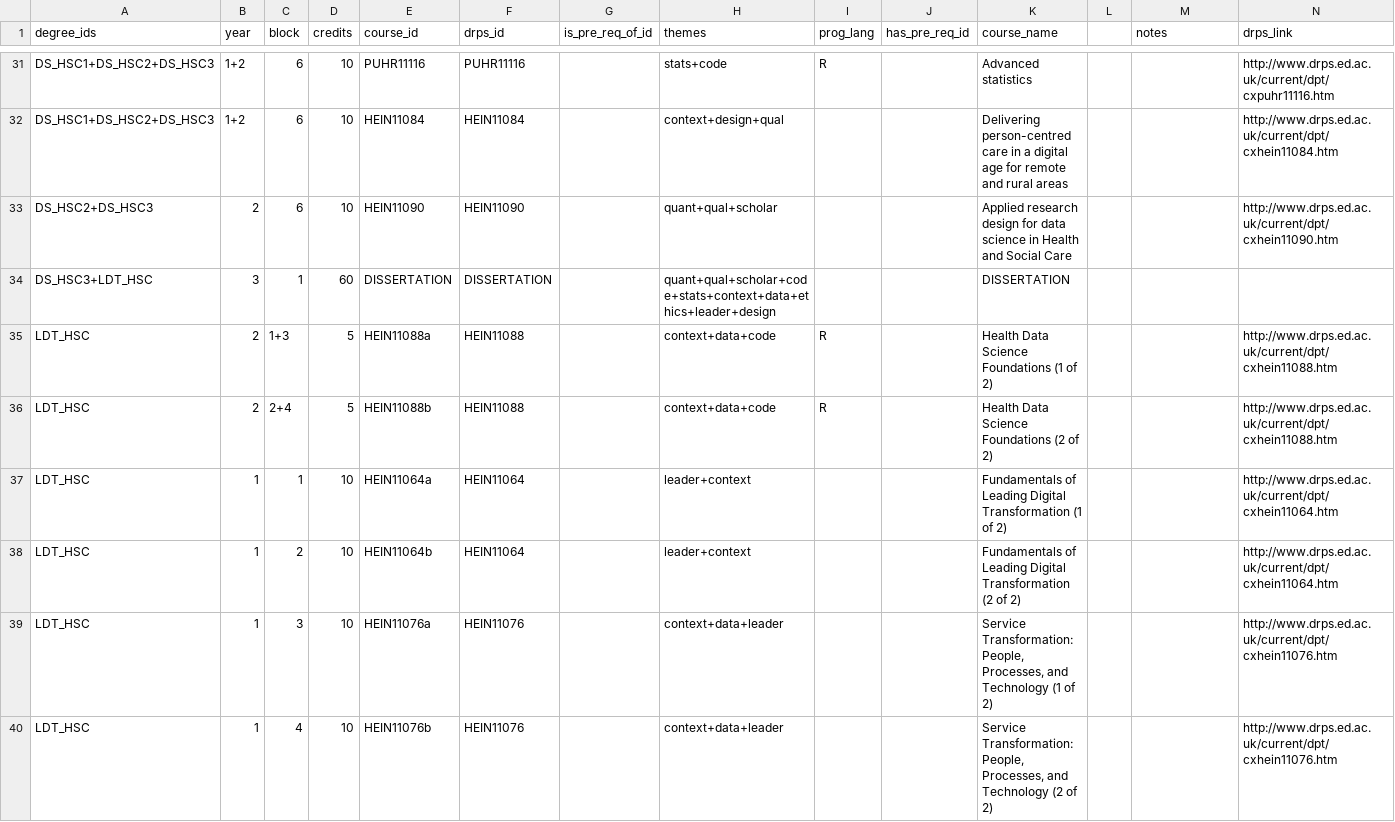
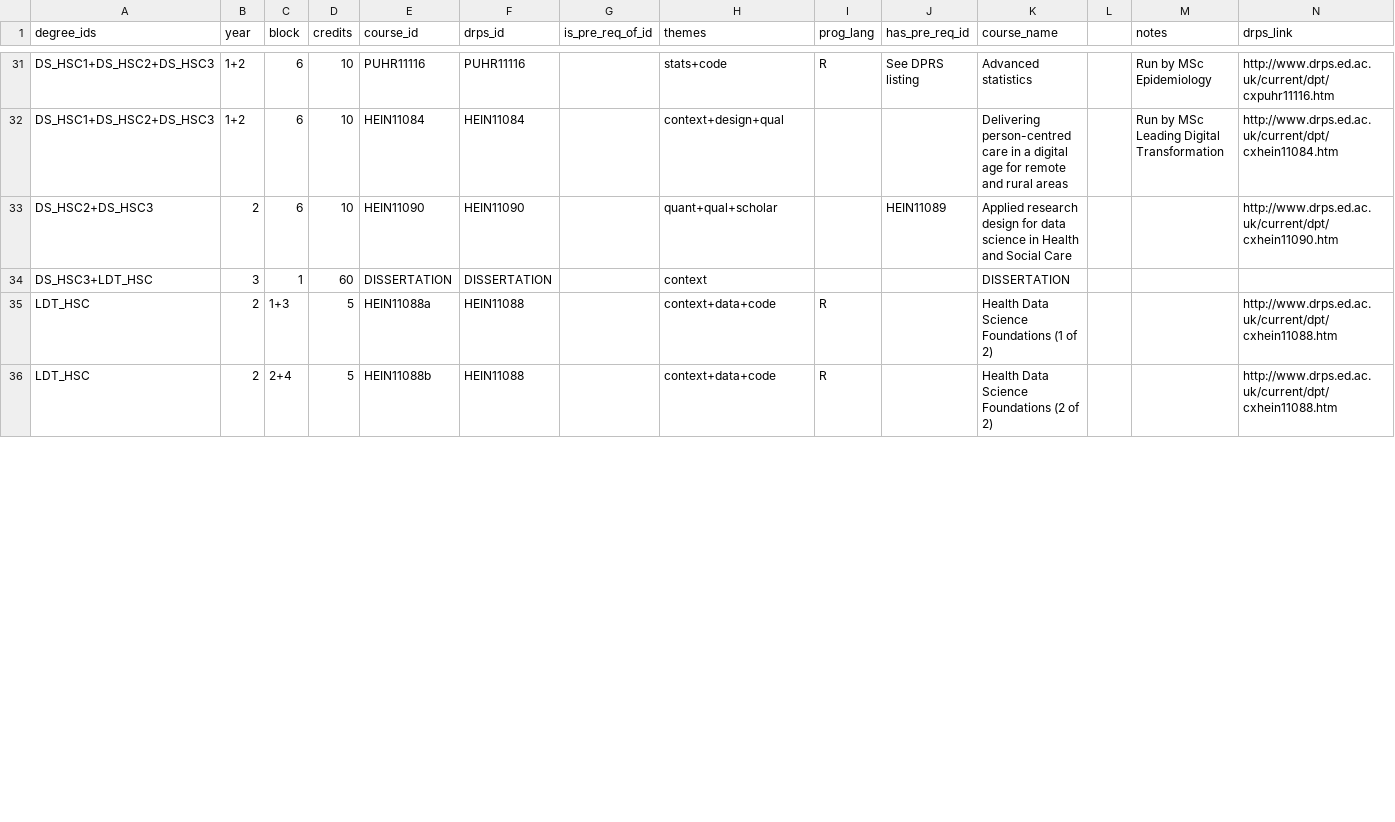
Before and after one commit to DDI-Talent/course-dashboard, a CSV file: data/courses.csv, drawn as a sheet; only a part is shown, gaps mark what is left out; removed rows and columns are numbered as before the commit, all else as after; the diff covers the shown part only; the diff names each change by its address in the sheet, - before the commit and + after, or states it on an @@ line.

```diff
--- a/data/courses.csv
+++ b/data/courses.csv
-J31 (has_pre_req_id): (empty)
+J31 (has_pre_req_id): See DPRS listing
-M31 (notes): (empty)
+M31 (notes): Run by MSc Epidemiology
-M32 (notes): (empty)
+M32 (notes): Run by MSc Leading Digital Transformation
-J33 (has_pre_req_id): (empty)
+J33 (has_pre_req_id): HEIN11089
-H34 (themes): quant+qual+scholar+code+stats+context+data+ethics+leader+design
+H34 (themes): context
-row 37: LDT_HSC | 1 | 1 | 10 | HEIN11064a | HEIN11064 |  | leader+context |  |  | Fundamentals of Leading Digital Transformation (1 of 2) |  |  | http://www.drps.ed.ac.uk/current/dpt/cxhein11064.htm
-row 38: LDT_HSC | 1 | 2 | 10 | HEIN11064b | HEIN11064 |  | leader+context |  |  | Fundamentals of Leading Digital Transformation (2 of 2) |  |  | http://www.drps.ed.ac.uk/current/dpt/cxhein11064.htm
-row 39: LDT_HSC | 1 | 3 | 10 | HEIN11076a | HEIN11076 |  | context+data+leader |  |  | Service Transformation: People, Processes, and Technology (1 of 2) |  |  | http://www.drps.ed.ac.uk/current/dpt/cxhein11076.htm
-row 40: LDT_HSC | 1 | 4 | 10 | HEIN11076b | HEIN11076 |  | context+data+leader |  |  | Service Transformation: People, Processes, and Technology (2 of 2) |  |  | http://www.drps.ed.ac.uk/current/dpt/cxhein11076.htm
```
Also changed, not shown: 4 added rows, 2 removed rows and 27 edited cells elsewhere in this file.
